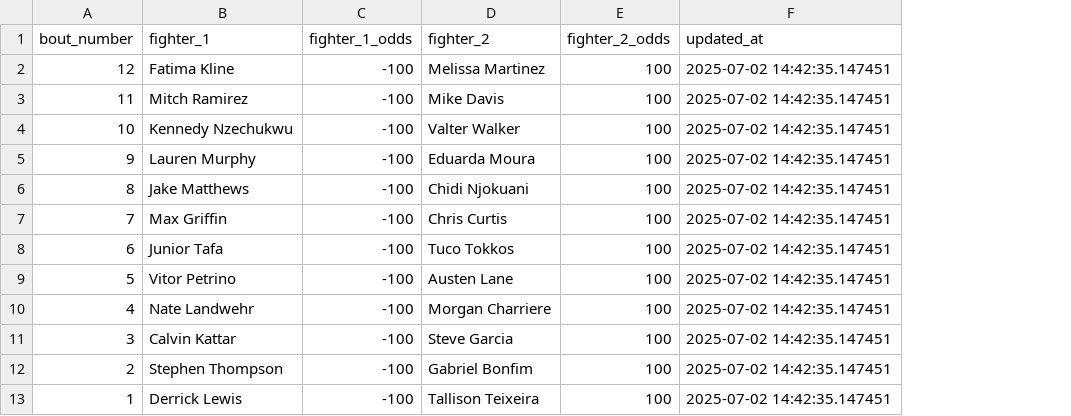
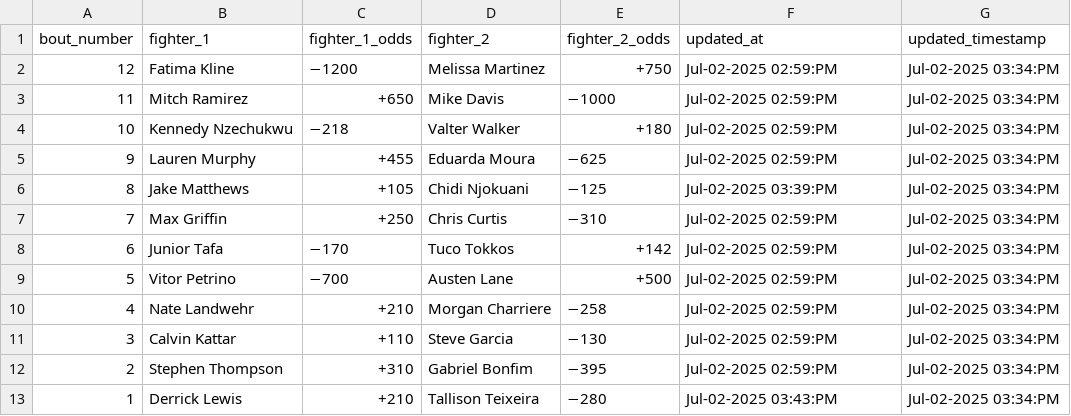
Before and after one commit to socialatm/draftkings, a CSV file: odds.csv, drawn as a sheet; the diff names each change by its address in the sheet, - before the commit and + after, or states it on an @@ line.

```diff
--- a/odds.csv
+++ b/odds.csv
+column G (updated_timestamp), rows 2-13: all Jul-02-2025 03:34:PM
-C2 (fighter_1_odds): -100
+C2 (fighter_1_odds): −1200
-E2 (fighter_2_odds): 100
+E2 (fighter_2_odds): +750
-F2:F5 (updated_at): 2025-07-02 14:42:35.147451
+F2:F5 (updated_at): Jul-02-2025 02:59:PM
-C3 (fighter_1_odds): -100
+C3 (fighter_1_odds): +650
-E3 (fighter_2_odds): 100
+E3 (fighter_2_odds): −1000
-C4 (fighter_1_odds): -100
+C4 (fighter_1_odds): −218
-E4 (fighter_2_odds): 100
+E4 (fighter_2_odds): +180
-C5 (fighter_1_odds): -100
+C5 (fighter_1_odds): +455
-E5 (fighter_2_odds): 100
+E5 (fighter_2_odds): −625
-C6 (fighter_1_odds): -100
+C6 (fighter_1_odds): +105
-E6 (fighter_2_odds): 100
+E6 (fighter_2_odds): −125
-F6 (updated_at): 2025-07-02 14:42:35.147451
+F6 (updated_at): Jul-02-2025 03:39:PM
-C7 (fighter_1_odds): -100
+C7 (fighter_1_odds): +250
-E7 (fighter_2_odds): 100
+E7 (fighter_2_odds): −310
-F7:F12 (updated_at): 2025-07-02 14:42:35.147451
+F7:F12 (updated_at): Jul-02-2025 02:59:PM
-C8 (fighter_1_odds): -100
+C8 (fighter_1_odds): −170
-E8 (fighter_2_odds): 100
+E8 (fighter_2_odds): +142
-C9 (fighter_1_odds): -100
+C9 (fighter_1_odds): −700
-E9 (fighter_2_odds): 100
+E9 (fighter_2_odds): +500
-C10 (fighter_1_odds): -100
+C10 (fighter_1_odds): +210
-E10 (fighter_2_odds): 100
+E10 (fighter_2_odds): −258
-C11 (fighter_1_odds): -100
+C11 (fighter_1_odds): +110
-E11 (fighter_2_odds): 100
+E11 (fighter_2_odds): −130
-C12 (fighter_1_odds): -100
+C12 (fighter_1_odds): +310
-E12 (fighter_2_odds): 100
+E12 (fighter_2_odds): −395
-C13 (fighter_1_odds): -100
+C13 (fighter_1_odds): +210
-E13 (fighter_2_odds): 100
+E13 (fighter_2_odds): −280
-F13 (updated_at): 2025-07-02 14:42:35.147451
+F13 (updated_at): Jul-02-2025 03:43:PM
```
Also changed, not shown: 1 other file.
